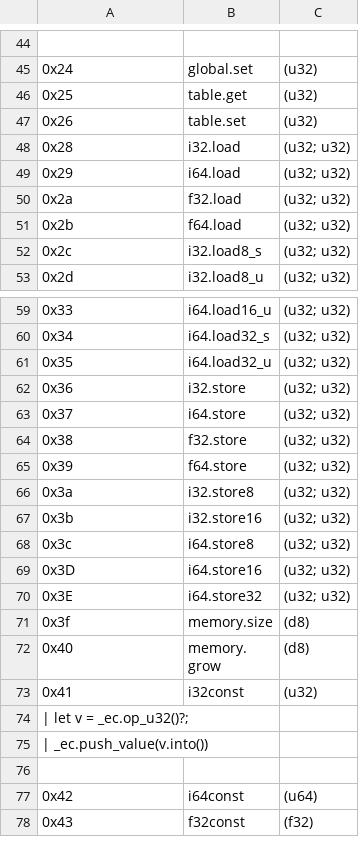
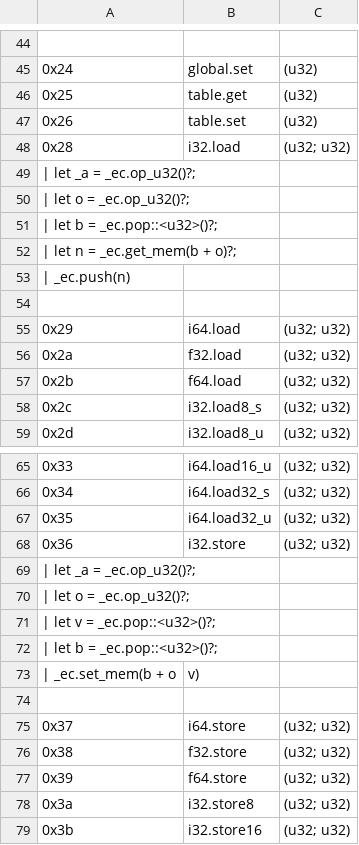
Before and after one commit to jblebrun/wrausmt, a CSV file: codegen/master_ops_list.csv, drawn as a sheet; only a part is shown, gaps mark what is left out; the shorter side is filled out with more unchanged rows.

```diff
--- a/codegen/master_ops_list.csv
+++ b/codegen/master_ops_list.csv
@@ -48,2 +48,8 @@
 0x28      ,i32.load                      ,(u32; u32)
+| let _a = _ec.op_u32()?;
+| let o = _ec.op_u32()?;
+| let b = _ec.pop::<u32>()?;
+| let n = _ec.get_mem(b + o)?;
+| _ec.push(n)
+
 0x29      ,i64.load                      ,(u32; u32)
@@ -62,2 +68,8 @@
 0x36      ,i32.store                     ,(u32; u32)
+| let _a = _ec.op_u32()?;
+| let o = _ec.op_u32()?;
+| let v = _ec.pop::<u32>()?;
+| let b = _ec.pop::<u32>()?;
+| _ec.set_mem(b + o, v)
+
 0x37      ,i64.store                     ,(u32; u32)
```
Also changed, not shown: 7 other files.
